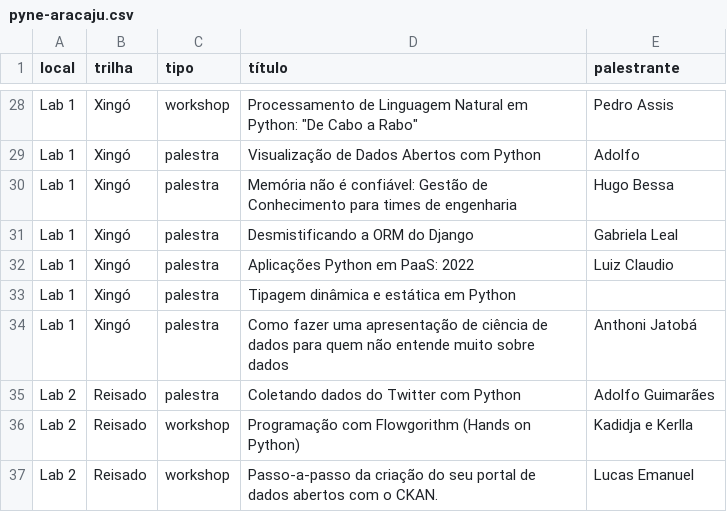
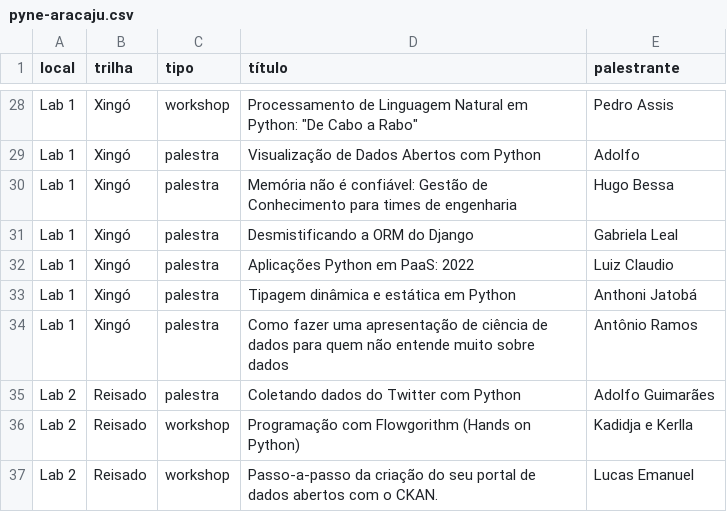
Before and after one commit to anicelysantos/palestra-pyne-aracaju, a CSV file: pyne-aracaju.csv, drawn as a sheet; only a part is shown, gaps mark what is left out.

Commit message:
atualização de arquivo csv

```diff
--- a/pyne-aracaju.csv
+++ b/pyne-aracaju.csv
@@ -32,4 +32,4 @@ Lab 1,Xingó,palestra,Desmistificando a ORM do Django,Gabriela Leal
 Lab 1,Xingó,palestra,Aplicações Python em PaaS: 2022,Luiz Claudio
-Lab 1,Xingó,palestra,Tipagem dinâmica e estática em Python,
-Lab 1,Xingó,palestra,Como fazer uma apresentação de ciência de dados para quem não entende muito sobre dados,Anthoni Jatobá
+Lab 1,Xingó,palestra,Tipagem dinâmica e estática em Python,Anthoni Jatobá
+Lab 1,Xingó,palestra,Como fazer uma apresentação de ciência de dados para quem não entende muito sobre dados,Antônio Ramos
 Lab 2,Reisado,palestra,Coletando dados do Twitter com Python,Adolfo Guimarães
```
